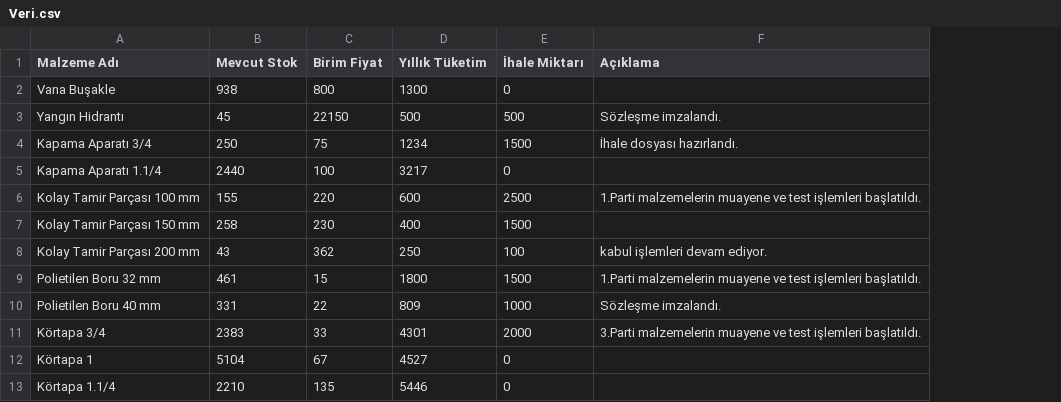
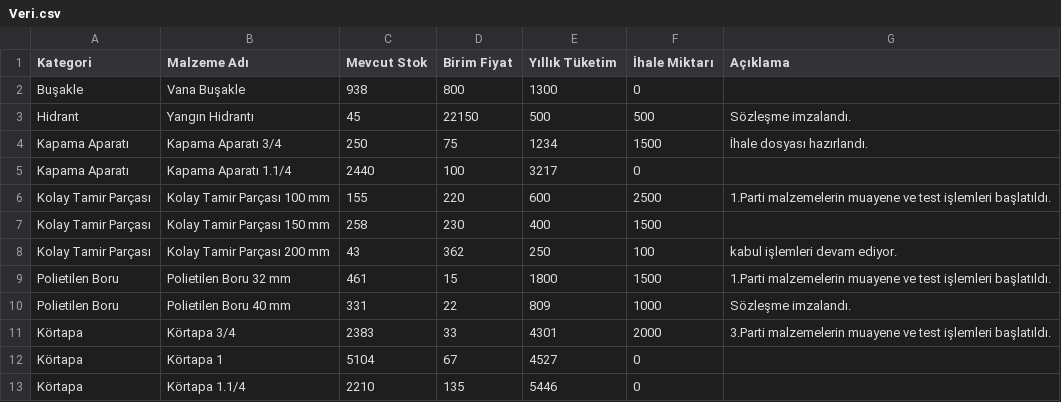
Before and after one commit to mhalil/Stok_Takibi, a CSV file: Veri.csv, drawn as a sheet; only a part is shown; the diff names each change by its address in the sheet, - before the commit and + after, or states it on an @@ line.

Commit message:
Çoklu Filtreleme ve Kategorik Filtreleme özellikleri eklendi
Malzemeye göre çoklu filtreleme özelliği eklendi.
CSV dosyasına Kategori bilgisi eklendi.
Rapor Ayarlarına Kategoriye göre filtreleme seçeneği eklendi.
Sütun ayarları ve Kategorik filtreleme seçeneğine "Tümünü seç", "Tümünü Kaldır" seçenekleri eklendi.

```diff
--- a/Veri.csv
+++ b/Veri.csv
+column A (Kategori), rows 2-13: Buşakle | Hidrant | Kapama Aparatı | Kapama Aparatı | Kolay Tamir Parçası | Kolay Tamir Parçası | Kolay Tamir Parçası | Polietilen Boru | Polietilen Boru | Körtapa | Körtapa | Körtapa
```
Also changed, not shown: 1 other file.
